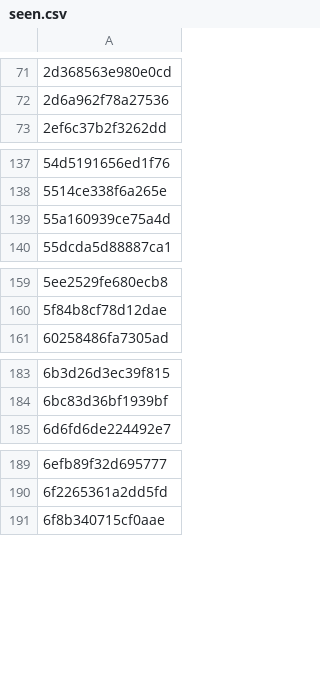
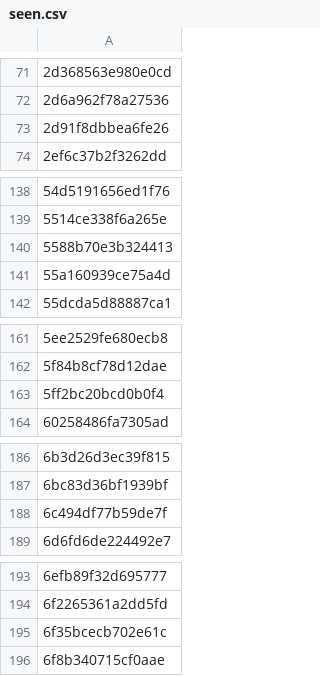
Before and after one commit to anasadil33/jobtracker, a CSV file: seen.csv, drawn as a sheet; only a part is shown, gaps mark what is left out; the diff covers the shown part only; the diff names each change by its address in the sheet, - before the commit and + after, or states it on an @@ line.

```diff
--- a/seen.csv
+++ b/seen.csv
+row 73: 2d91f8dbbea6fe26
+row 140: 5588b70e3b324413
+row 163: 5ff2bc20bcd0b0f4
+row 188: 6c494df77b59de7f
+row 195: 6f35bcecb702e61c
```
Also changed, not shown: 3 added rows elsewhere in this file, jobs_latest.csv.
